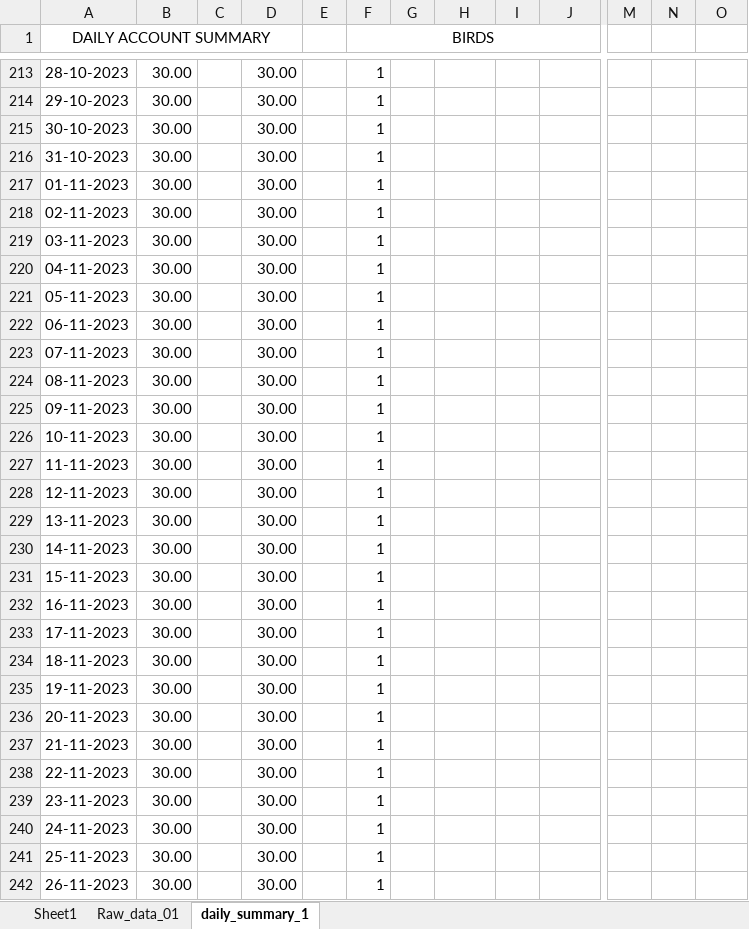
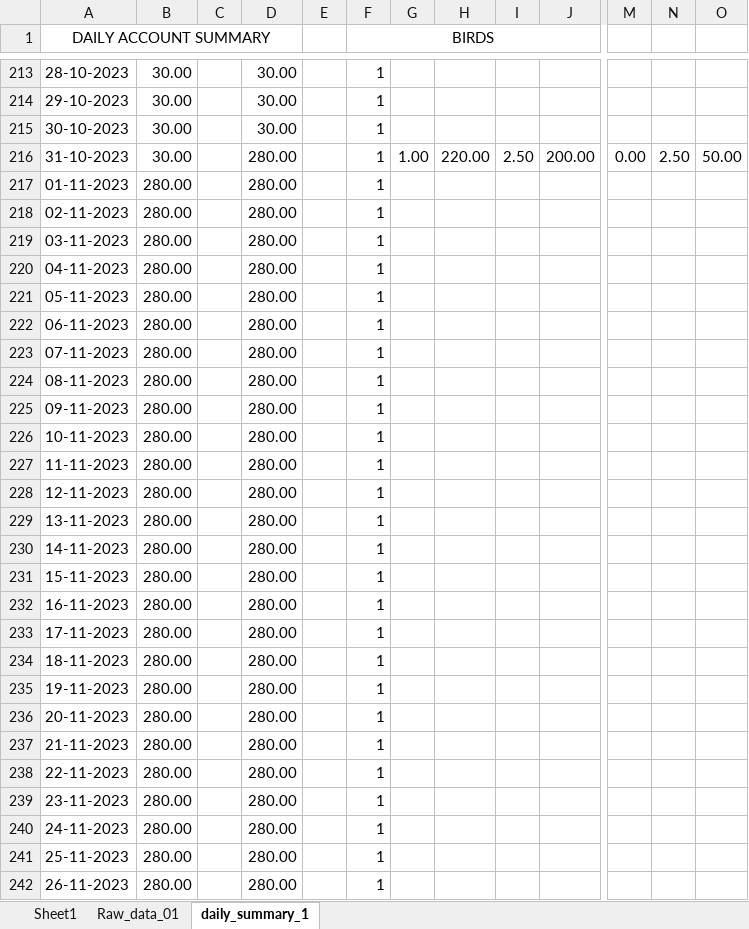
Before and after one commit to poultryprj/pyex, an Excel workbook: main.xlsx, sheet daily_summary_1, drawn as a sheet; only a part is shown, gaps mark what is left out; values as stored, in another font and other column widths than the file's, no borders; the diff covers the shown part only; the diff names each change by its address in the sheet, - before the commit and + after, or states it on an @@ line.

```diff
--- a/main.xlsx (sheet daily_summary_1)
+++ b/main.xlsx (sheet daily_summary_1)
-D216:D242: 30.00
+D216:D242: 280.00
-G216: (empty)
+G216: 1.00
-H216: (empty)
+H216: 220.00
-I216: (empty)
+I216: 2.50
-J216: (empty)
+J216: 200.00
-M216: (empty)
+M216: 0.00
-N216: (empty)
+N216: 2.50
-O216: (empty)
+O216: 50.00
-B217:B242: 30.00
+B217:B242: 280.00
```
Also changed, not shown: 277 edited cells elsewhere in this sheet, sheet Raw_data_01, formulas that keep their value, 5 other files.
